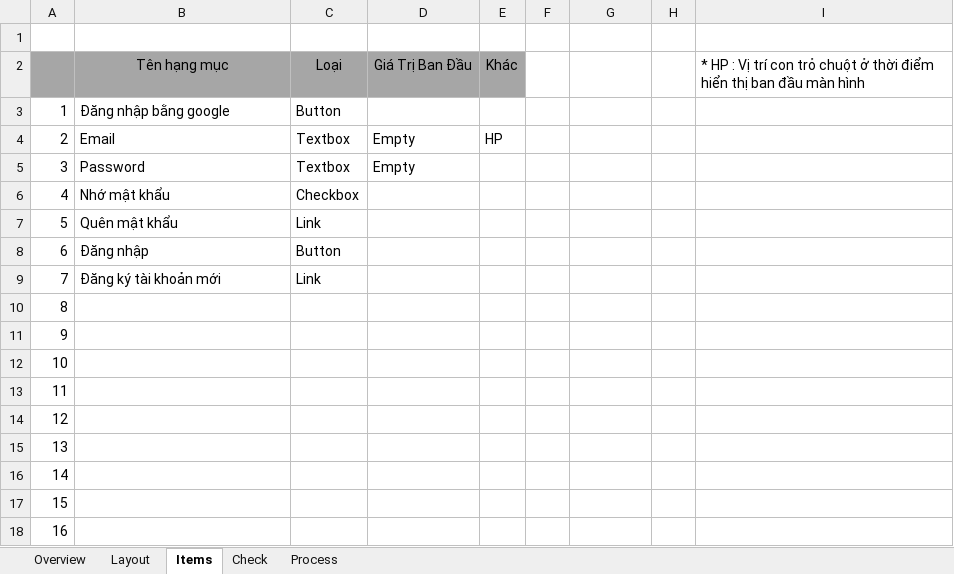
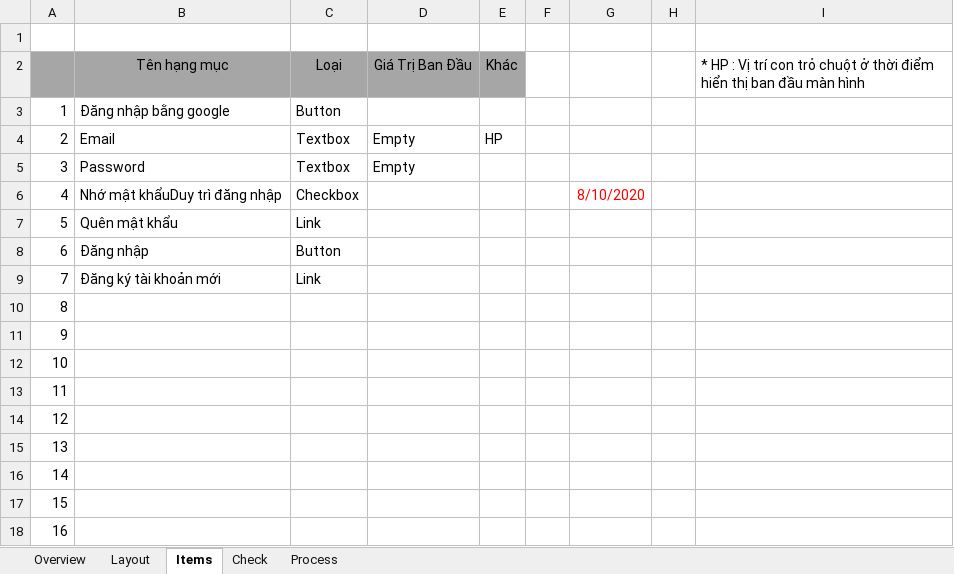
Before and after one commit to ngductong91/TalentTechDocs, an Excel workbook: Docs/Login.xlsx, sheet Items, drawn as a sheet; values as stored, in another font and other column widths than the file's, no borders; the diff names each change by its address in the sheet, - before the commit and + after, or states it on an @@ line.

```diff
--- a/Docs/Login.xlsx (sheet Items)
+++ b/Docs/Login.xlsx (sheet Items)
-B6: Nhớ mật khẩu
+B6: Nhớ mật khẩuDuy trì đăng nhập
-G6: (empty)
+G6: 8/10/2020
```
Also changed, not shown: sheet Process, PT_Docs/PT_Login.xlsx.
